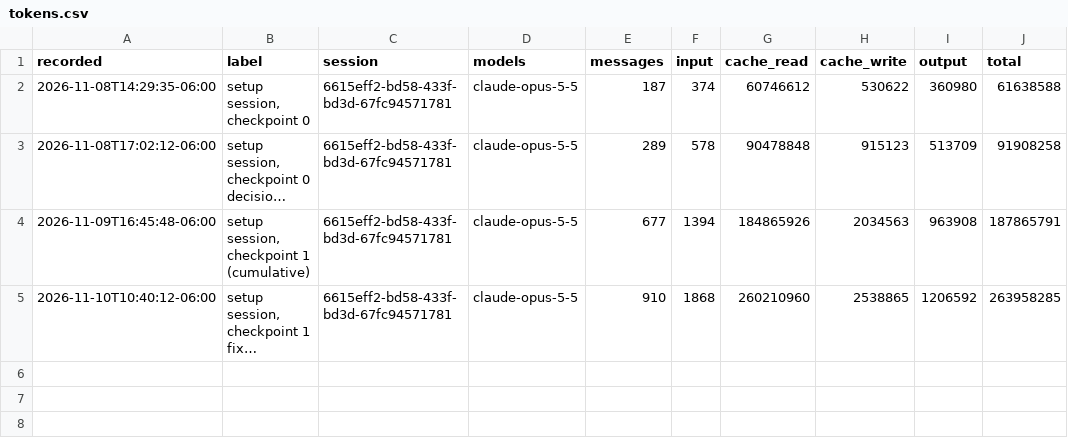
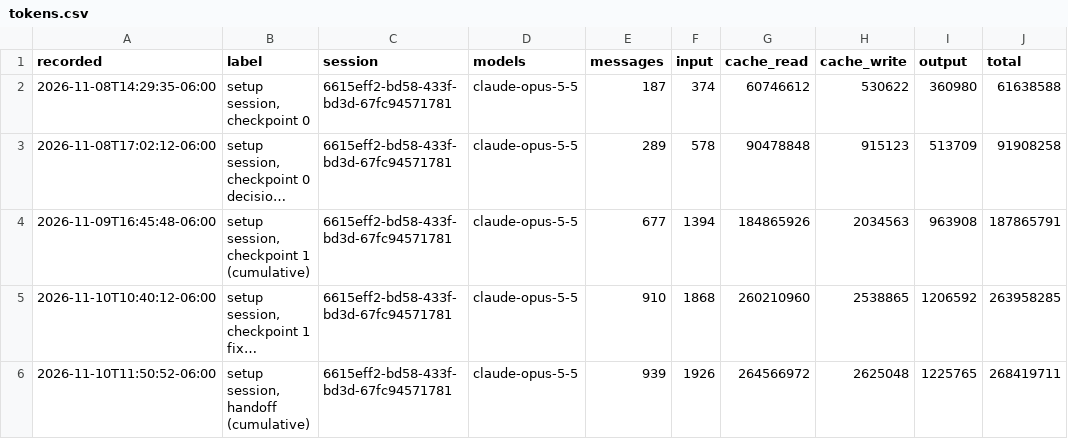
Before and after one commit to zpconn/proving-sqlite, a CSV file: evidence/orchestrator/tokens.csv, drawn as a sheet; long unchanged cells end in …; the diff names each change by its address in the sheet, - before the commit and + after, or states it on an @@ line.

```diff
--- a/evidence/orchestrator/tokens.csv
+++ b/evidence/orchestrator/tokens.csv
+row 6: 2026-11-10T11:50:52-06:00 | setup session, handoff (cumulative) | 6615eff2-bd58-433f-bd3d-67fc94571781 | claude-opus-5-5 | 939 | 1926 | 264566972 | 2625048 | 1225765 | 268419711
```
Also changed, not shown: 4 other files.
